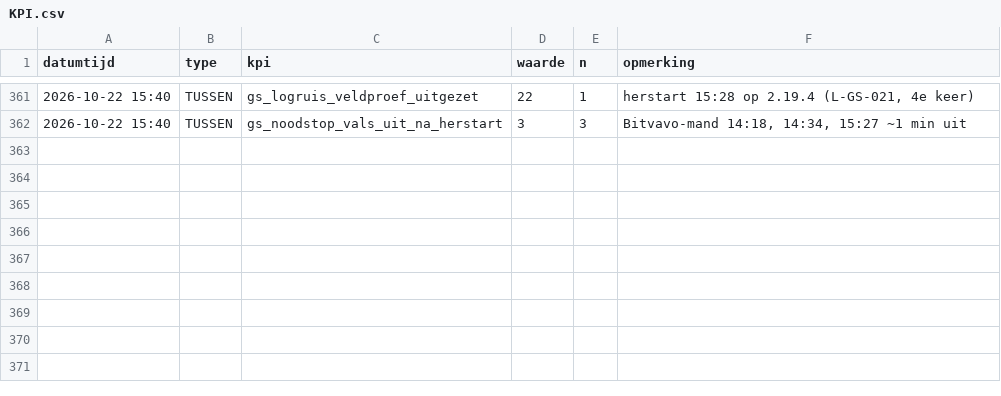
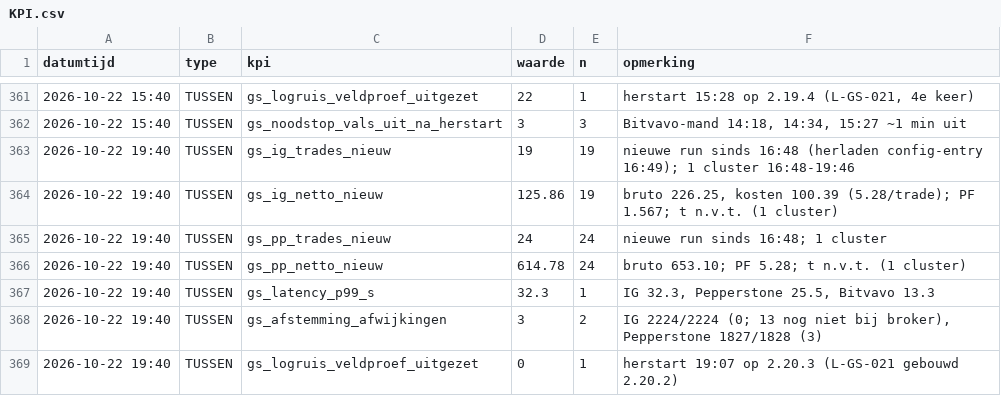
Before and after one commit to Roedie84/ha-gold-scalper, a CSV file: KPI.csv, drawn as a sheet; only a part is shown, gaps mark what is left out; the diff names each change by its address in the sheet, - before the commit and + after, or states it on an @@ line.

```diff
--- a/KPI.csv
+++ b/KPI.csv
+row 363: 2026-10-22 19:40 | TUSSEN | gs_ig_trades_nieuw | 19 | 19 | nieuwe run sinds 16:48 (herladen config-entry 16:49); 1 cluster 16:48-19:46
+row 364: 2026-10-22 19:40 | TUSSEN | gs_ig_netto_nieuw | 125.86 | 19 | bruto 226.25, kosten 100.39 (5.28/trade); PF 1.567; t n.v.t. (1 cluster)
+row 365: 2026-10-22 19:40 | TUSSEN | gs_pp_trades_nieuw | 24 | 24 | nieuwe run sinds 16:48; 1 cluster
+row 366: 2026-10-22 19:40 | TUSSEN | gs_pp_netto_nieuw | 614.78 | 24 | bruto 653.10; PF 5.28; t n.v.t. (1 cluster)
+row 367: 2026-10-22 19:40 | TUSSEN | gs_latency_p99_s | 32.3 | 1 | IG 32.3, Pepperstone 25.5, Bitvavo 13.3
+row 368: 2026-10-22 19:40 | TUSSEN | gs_afstemming_afwijkingen | 3 | 2 | IG 2224/2224 (0; 13 nog niet bij broker), Pepperstone 1827/1828 (3)
+row 369: 2026-10-22 19:40 | TUSSEN | gs_logruis_veldproef_uitgezet | 0 | 1 | herstart 19:07 op 2.20.3 (L-GS-021 gebouwd 2.20.2)
```
Also changed, not shown: 2 other files.
